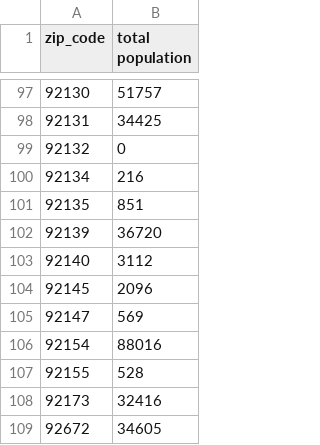
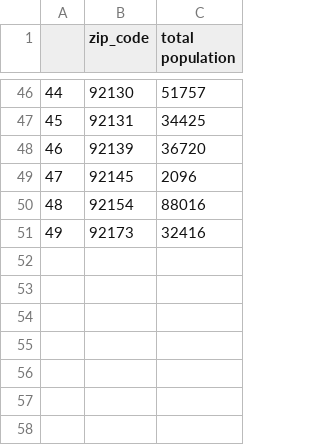
Before and after one commit to farhadOmidvar/311-San-Diego, a CSV file: data/census_population_by_zip.csv, drawn as a sheet; only a part is shown, gaps mark what is left out; removed rows and columns are numbered as before the commit, all else as after; the diff covers the shown part only; the diff names each change by its address in the sheet, - before the commit and + after, or states it on an @@ line.

```diff
--- a/data/census_population_by_zip.csv
+++ b/data/census_population_by_zip.csv
+column A, rows 46-51: 44 | 45 | 46 | 47 | 48 | 49
-row 99: 92132 | 0
-row 100: 92134 | 216
-row 101: 92135 | 851
-row 103: 92140 | 3112
-row 105: 92147 | 569
-row 107: 92155 | 528
-row 109: 92672 | 34605
```
Also changed, not shown: 51 removed rows elsewhere in this file, 3 other files.
